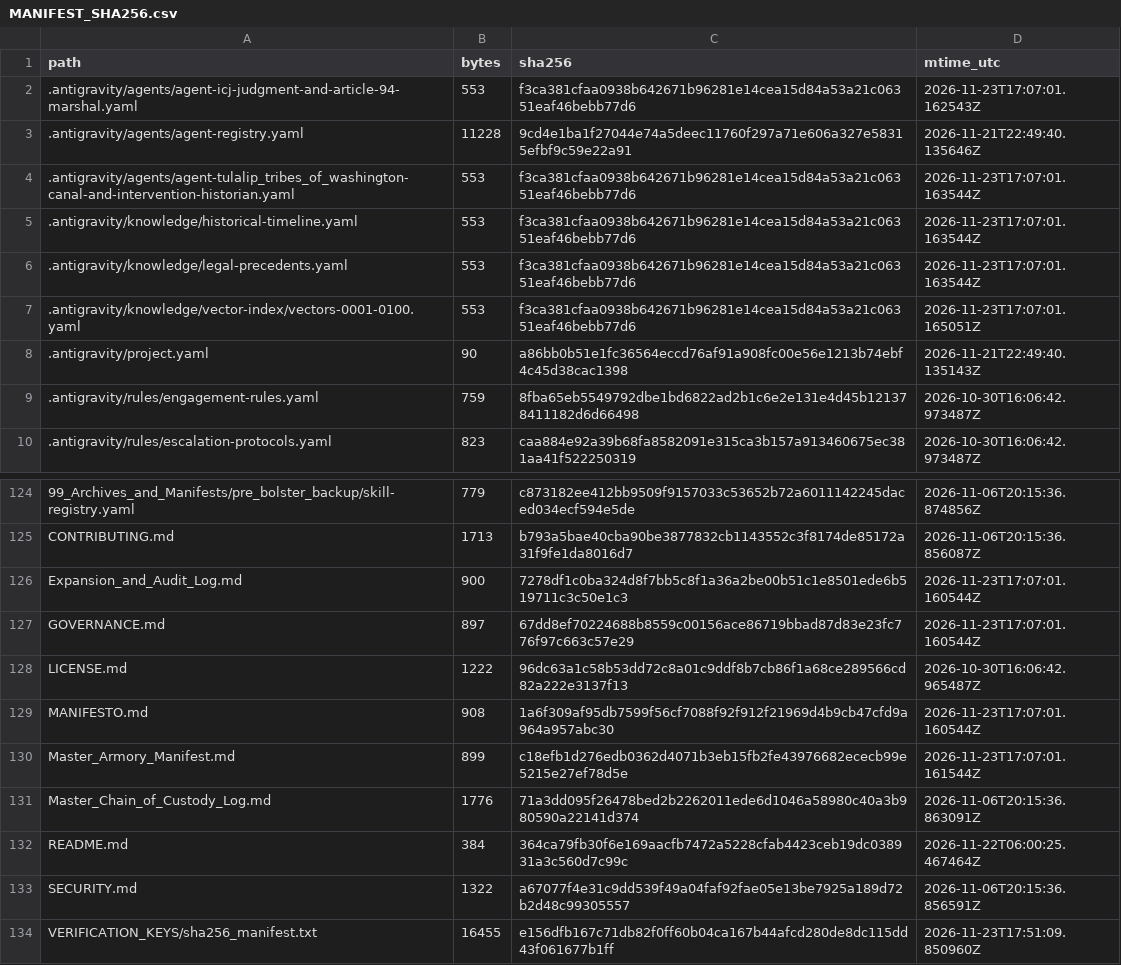
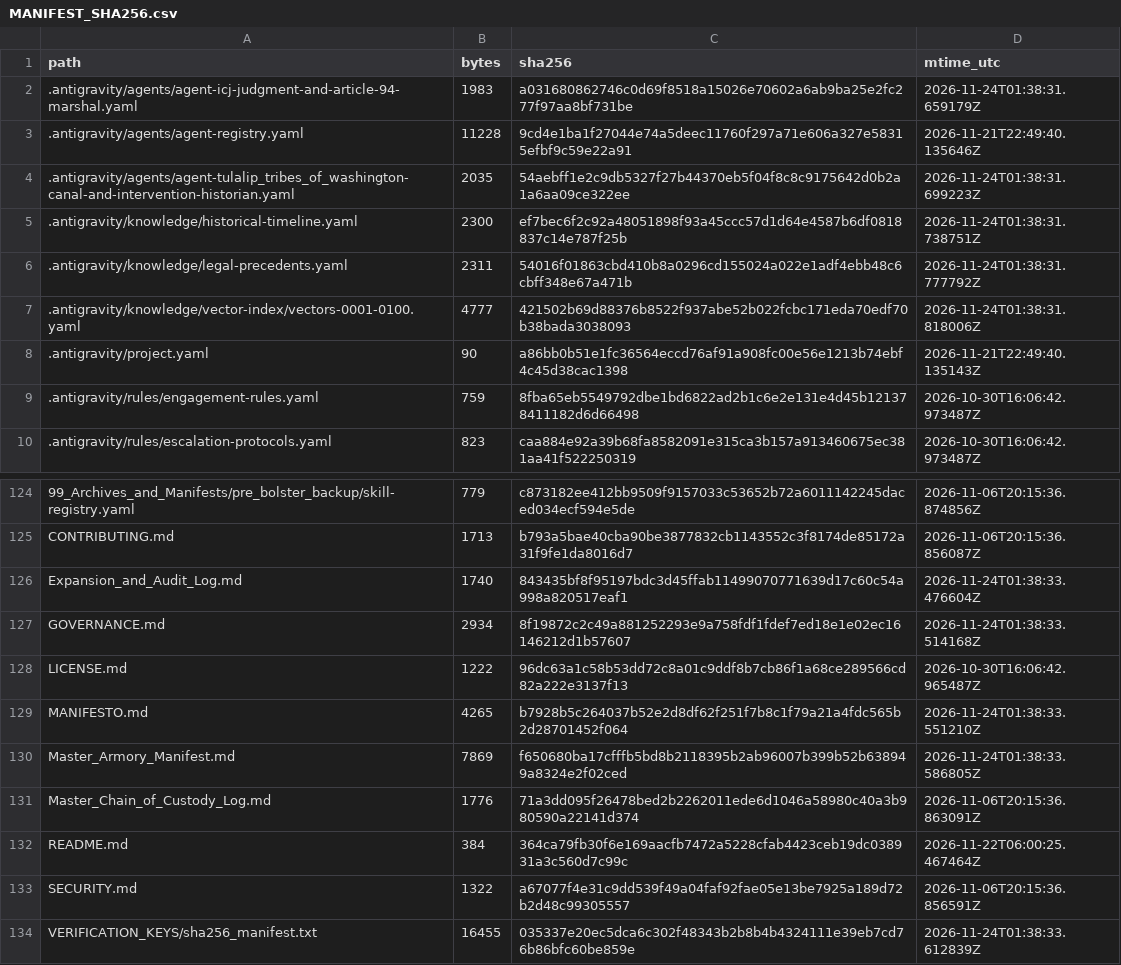
Before and after one commit to GlobalRestitutionAlliance/turtle-island-us-wa-tulalip-tribes-of-washington-master-litigation, a CSV file: 99_Archives_and_Manifests/MANIFEST_SHA256.csv, drawn as a sheet; only a part is shown, gaps mark what is left out; the diff covers the shown part only.

```diff
--- a/99_Archives_and_Manifests/MANIFEST_SHA256.csv
+++ b/99_Archives_and_Manifests/MANIFEST_SHA256.csv
@@ -1,8 +1,8 @@
 path,bytes,sha256,mtime_utc
-.antigravity/agents/agent-icj-judgment-and-article-94-marshal.yaml,553,f3ca381cfaa0938b642671b96281e14cea15d84a53a21c06351eaf46bebb77d6,2026-11-23T17:07:01.162543Z
+.antigravity/agents/agent-icj-judgment-and-article-94-marshal.yaml,1983,a031680862746c0d69f8518a15026e70602a6ab9ba25e2fc277f97aa8bf731be,2026-11-24T01:38:31.659179Z
 .antigravity/agents/agent-registry.yaml,11228,9cd4e1ba1f27044e74a5deec11760f297a71e606a327e58315efbf9c59e22a91,2026-11-21T22:49:40.135646Z
-.antigravity/agents/agent-tulalip_tribes_of_washington-canal-and-intervention-historian.yaml,553,f3ca381cfaa0938b642671b96281e14cea15d84a53a21c06351eaf46bebb77d6,2026-11-23T17:07:01.163544Z
-.antigravity/knowledge/historical-timeline.yaml,553,f3ca381cfaa0938b642671b96281e14cea15d84a53a21c06351eaf46bebb77d6,2026-11-23T17:07:01.163544Z
-.antigravity/knowledge/legal-precedents.yaml,553,f3ca381cfaa0938b642671b96281e14cea15d84a53a21c06351eaf46bebb77d6,2026-11-23T17:07:01.163544Z
-.antigravity/knowledge/vector-index/vectors-0001-0100.yaml,553,f3ca381cfaa0938b642671b96281e14cea15d84a53a21c06351eaf46bebb77d6,2026-11-23T17:07:01.165051Z
+.antigravity/agents/agent-tulalip_tribes_of_washington-canal-and-intervention-historian.yaml,2035,54aebff1e2c9db5327f27b44370eb5f04f8c8c9175642d0b2a1a6aa09ce322ee,2026-11-24T01:38:31.699223Z
+.antigravity/knowledge/historical-timeline.yaml,2300,ef7bec6f2c92a48051898f93a45ccc57d1d64e4587b6df0818837c14e787f25b,2026-11-24T01:38:31.738751Z
+.antigravity/knowledge/legal-precedents.yaml,2311,54016f01863cbd410b8a0296cd155024a022e1adf4ebb48c6cbff348e67a471b,2026-11-24T01:38:31.777792Z
+.antigravity/knowledge/vector-index/vectors-0001-0100.yaml,4777,421502b69d88376b8522f937abe52b022fcbc171eda70edf70b38bada3038093,2026-11-24T01:38:31.818006Z
 .antigravity/project.yaml,90,a86bb0b51e1fc36564eccd76af91a908fc00e56e1213b74ebf4c45d38cac1398,2026-11-21T22:49:40.135143Z
@@ -125,7 +125,7 @@ path,bytes,sha256,mtime_utc
 CONTRIBUTING.md,1713,b793a5bae40cba90be3877832cb1143552c3f8174de85172a31f9fe1da8016d7,2026-11-06T20:15:36.856087Z
-Expansion_and_Audit_Log.md,900,7278df1c0ba324d8f7bb5c8f1a36a2be00b51c1e8501ede6b519711c3c50e1c3,2026-11-23T17:07:01.160544Z
-GOVERNANCE.md,897,67dd8ef70224688b8559c00156ace86719bbad87d83e23fc776f97c663c57e29,2026-11-23T17:07:01.160544Z
+Expansion_and_Audit_Log.md,1740,843435bf8f95197bdc3d45ffab11499070771639d17c60c54a998a820517eaf1,2026-11-24T01:38:33.476604Z
+GOVERNANCE.md,2934,8f19872c2c49a881252293e9a758fdf1fdef7ed18e1e02ec16146212d1b57607,2026-11-24T01:38:33.514168Z
 LICENSE.md,1222,96dc63a1c58b53dd72c8a01c9ddf8b7cb86f1a68ce289566cd82a222e3137f13,2026-10-30T16:06:42.965487Z
-MANIFESTO.md,908,1a6f309af95db7599f56cf7088f92f912f21969d4b9cb47cfd9a964a957abc30,2026-11-23T17:07:01.160544Z
-Master_Armory_Manifest.md,899,c18efb1d276edb0362d4071b3eb15fb2fe43976682ececb99e5215e27ef78d5e,2026-11-23T17:07:01.161544Z
+MANIFESTO.md,4265,b7928b5c264037b52e2d8df62f251f7b8c1f79a21a4fdc565b2d28701452f064,2026-11-24T01:38:33.551210Z
+Master_Armory_Manifest.md,7869,f650680ba17cfffb5bd8b2118395b2ab96007b399b52b638949a8324e2f02ced,2026-11-24T01:38:33.586805Z
 Master_Chain_of_Custody_Log.md,1776,71a3dd095f26478bed2b2262011ede6d1046a58980c40a3b980590a22141d374,2026-11-06T20:15:36.863091Z
@@ -133,2 +133,2 @@ README.md,384,364ca79fb30f6e169aacfb7472a5228cfab4423ceb19dc038931a3c560d7c99c,2
 SECURITY.md,1322,a67077f4e31c9dd539f49a04faf92fae05e13be7925a189d72b2d48c99305557,2026-11-06T20:15:36.856591Z
-VERIFICATION_KEYS/sha256_manifest.txt,16455,e156dfb167c71db82f0ff60b04ca167b44afcd280de8dc115dd43f061677b1ff,2026-11-23T17:51:09.850960Z
+VERIFICATION_KEYS/sha256_manifest.txt,16455,035337e20ec5dca6c302f48343b2b8b4b4324111e39eb7cd76b86bfc60be859e,2026-11-24T01:38:33.612839Z
```
Also changed, not shown: 81 edited cells elsewhere in this file, 37 other files.
